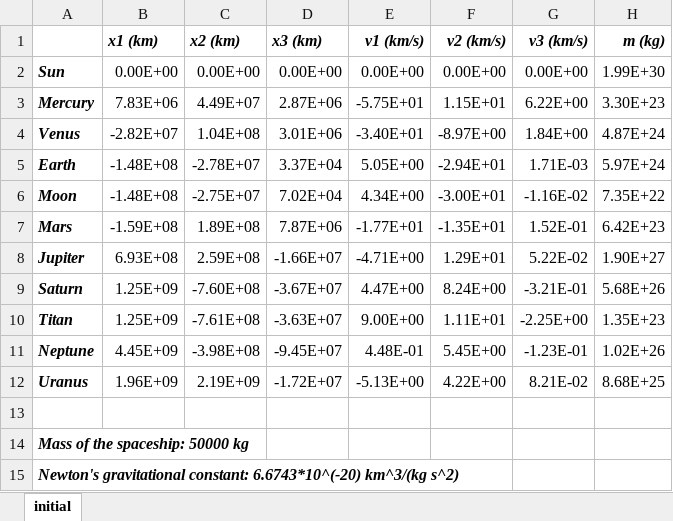
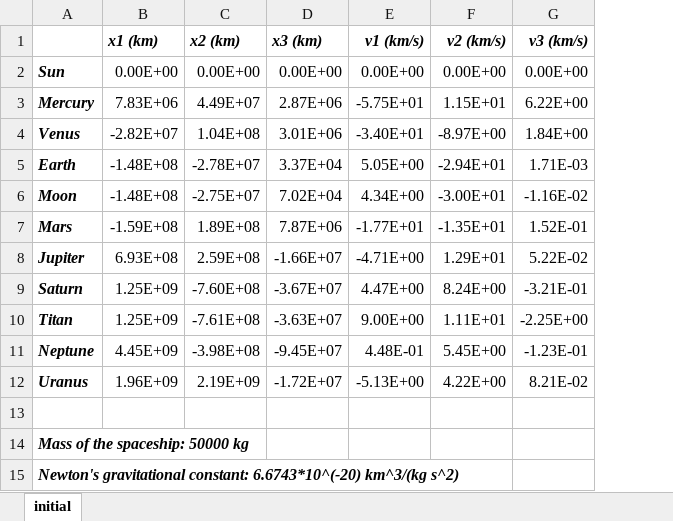
Before and after one commit to UM-KEN1300/Project1.2-Rocket-to-Titan, an Excel workbook: src/main/resources/model/initial_stats.xlsx, sheet initial, drawn as a sheet; values as stored, in another font and other column widths than the file's, no borders; the diff names each change by its address in the sheet, - before the commit and + after, or states it on an @@ line.

Commit message:
Model accommodating both reading from files and from nasa, some changes to objects' methods and tweaks in visualizer

```diff
--- a/src/main/resources/model/initial_stats.xlsx (sheet initial)
+++ b/src/main/resources/model/initial_stats.xlsx (sheet initial)
-column H (m (kg)), rows 2-12: 1.99E+30 | 3.30E+23 | 4.87E+24 | 5.97E+24 | 7.35E+22 | 6.42E+23 | 1.90E+27 | 5.68E+26 | 1.35E+23 | 1.02E+26 | 8.68E+25
```
Also changed, not shown: 36 other files.
